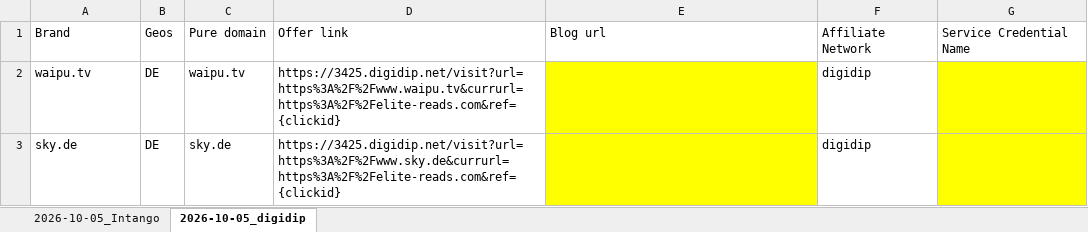
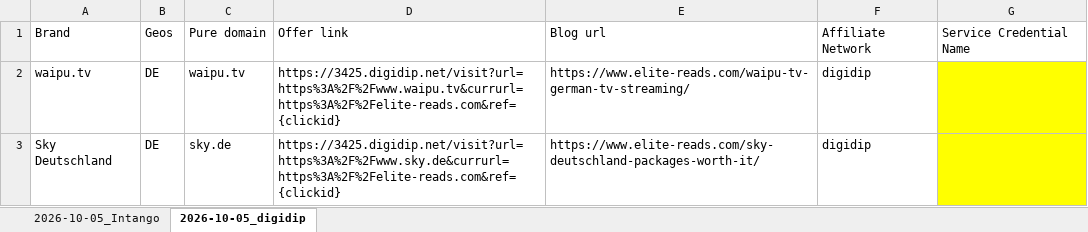
Before and after one commit to tb574/Reports, an Excel workbook: bulls/lists/2026-10-05_bulls_launch/Bulls_3_offers_2026-10-05.xlsx, sheet 2026-10-05_digidip, drawn as a sheet; values as stored, in another font and other column widths than the file's, no borders; the diff names each change by its address in the sheet, - before the commit and + after, or states it on an @@ line.

```diff
--- a/bulls/lists/2026-10-05_bulls_launch/Bulls_3_offers_2026-10-05.xlsx (sheet 2026-10-05_digidip)
+++ b/bulls/lists/2026-10-05_bulls_launch/Bulls_3_offers_2026-10-05.xlsx (sheet 2026-10-05_digidip)
-E2: (empty)
+E2: https://www.elite-reads.com/waipu-tv-german-tv-streaming/
-E2:E3 fill: #FFFF00
+E2:E3 fill: none
-A3: sky.de
+A3: Sky Deutschland
-E3: (empty)
+E3: https://www.elite-reads.com/sky-deutschland-packages-worth-it/
```
Also changed, not shown: sheet 2026-10-05_Intango.
